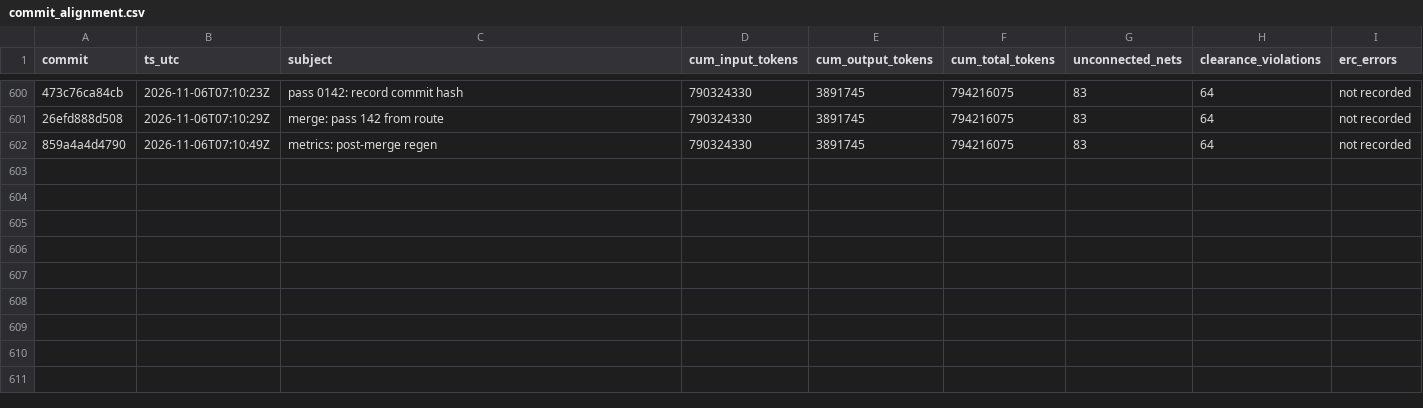
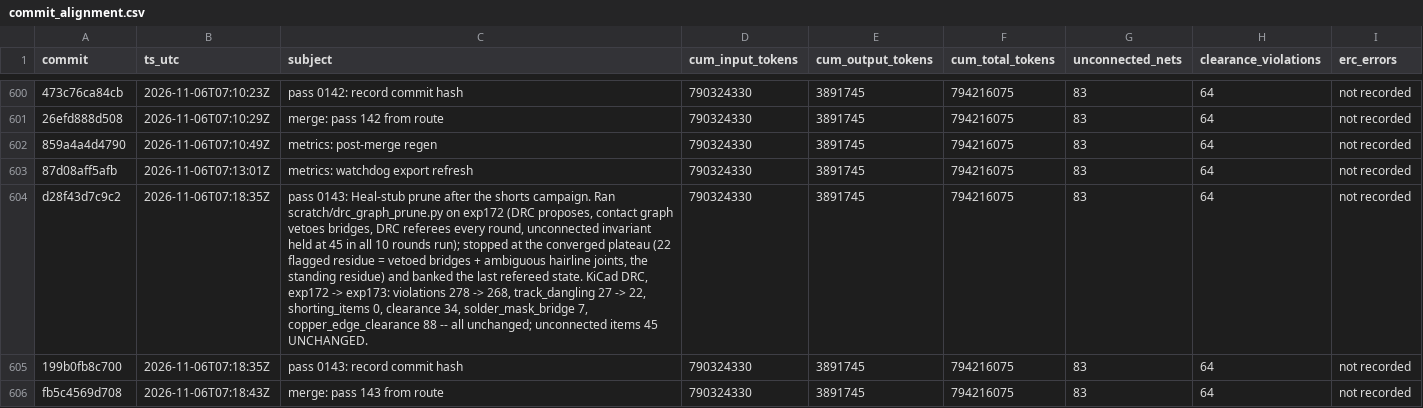
Before and after one commit to sneakers-the-rat/lvds-receiver-official, a CSV file: metrics/commit_alignment.csv, drawn as a sheet; only a part is shown, gaps mark what is left out; the diff names each change by its address in the sheet, - before the commit and + after, or states it on an @@ line.

Commit message:
metrics: post-merge regen

```diff
--- a/metrics/commit_alignment.csv
+++ b/metrics/commit_alignment.csv
+row 603: 87d08aff5afb | 2026-11-06T07:13:01Z | metrics: watchdog export refresh | 790324330 | 3891745 | 794216075 | 83 | 64 | not recorded
+row 604: d28f43d7c9c2 | 2026-11-06T07:18:35Z | pass 0143: Heal-stub prune after the shorts campaign. Ran scratch/drc_graph_prune.py on exp172 (DRC proposes, contact graph vetoes bridges, DRC referees every round, unconnected invariant held at 45 in all 10 rounds run); stopped at the converged plateau (22 flagged residue = vetoed bridges + ambiguous hairline joints, the standing residue) and banked the last refereed state. KiCad DRC, exp172 -> exp173: violations 278 -> 268, track_dangling 27 -> 22, shorting_items 0, clearance 34, solder_mask_bridge 7, copper_edge_clearance 88 -- all unchanged; unconnected items 45 UNCHANGED. | 790324330 | 3891745 | 794216075 | 83 | 64 | not recorded
+row 605: 199b0fb8c700 | 2026-11-06T07:18:35Z | pass 0143: record commit hash | 790324330 | 3891745 | 794216075 | 83 | 64 | not recorded
+row 606: fb5c4569d708 | 2026-11-06T07:18:43Z | merge: pass 143 from route | 790324330 | 3891745 | 794216075 | 83 | 64 | not recorded
```
Also changed, not shown: 1 other file.
